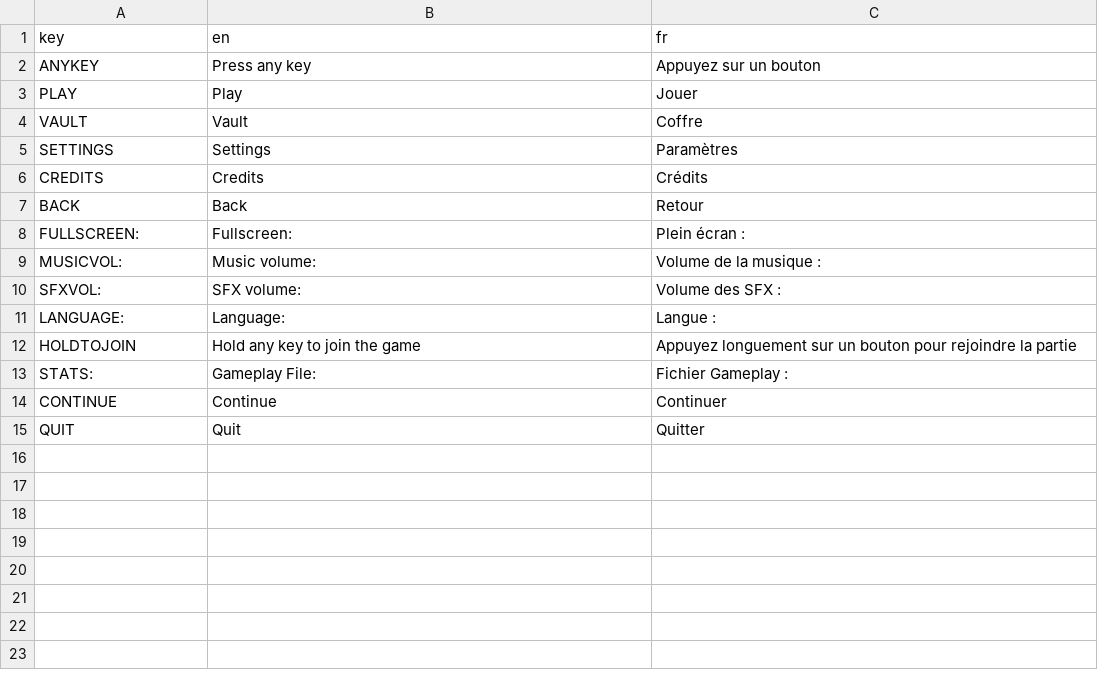
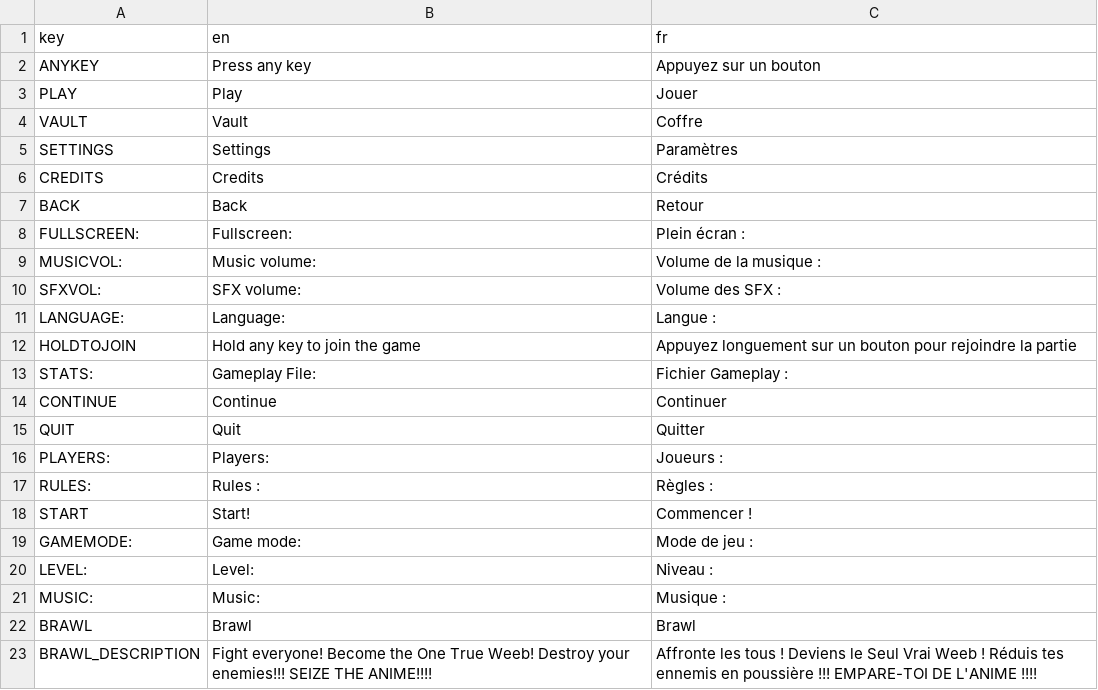
Before and after one commit to PlaySorbonne/projet-pixel, a CSV file: resources/localization/Ascend_localization.csv, drawn as a sheet.

```diff
--- a/resources/localization/Ascend_localization.csv
+++ b/resources/localization/Ascend_localization.csv
@@ -15 +15,9 @@ CONTINUE,Continue,Continuer
 QUIT,Quit,Quitter
+PLAYERS:,Players:,Joueurs :
+RULES:,Rules :,Règles :
+START,Start!,Commencer !
+GAMEMODE:,Game mode:,Mode de jeu :
+LEVEL:,Level:,Niveau :
+MUSIC:,Music:,Musique :
+BRAWL,Brawl,Brawl
+BRAWL_DESCRIPTION,Fight everyone! Become the One True Weeb! Destroy your enemies!!! SEIZE THE ANIME!!!!,Affronte les tous ! Deviens le Seul Vrai Weeb ! Réduis tes ennemis en poussière !!! EMPARE-TOI DE L'ANIME !!!!
```
Also changed, not shown: 2 other files.
